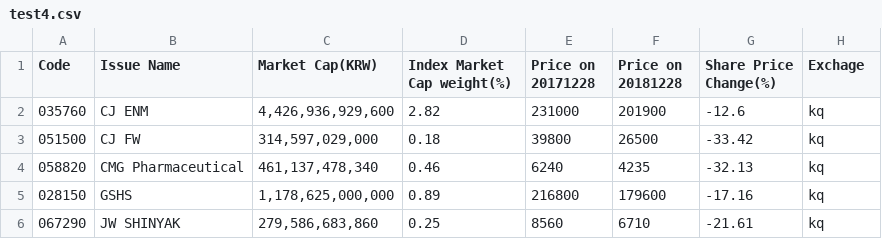
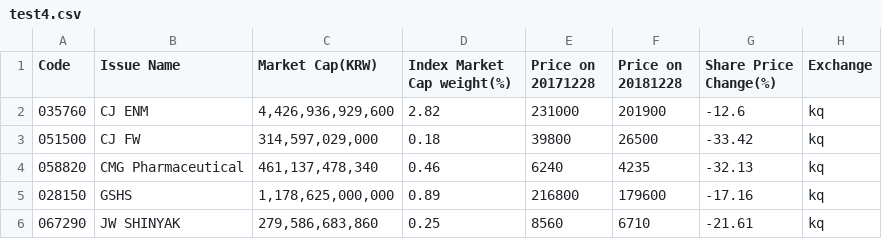
Before and after one commit to summerohoh/FTgraphics, a CSV file: test4.csv, drawn as a sheet.

```diff
--- a/test4.csv
+++ b/test4.csv
@@ -1,2 +1,2 @@
-Code,Issue Name,Market Cap(KRW),Index Market Cap weight(%),Price on 20171228,Price on 20181228,Share Price Change(%),Exchage
+Code,Issue Name,Market Cap(KRW),Index Market Cap weight(%),Price on 20171228,Price on 20181228,Share Price Change(%),Exchange
 035760,CJ ENM,"4,426,936,929,600",2.82,231000,201900,-12.6,kq
```
Also changed, not shown: test1.csv, 1 other file.
